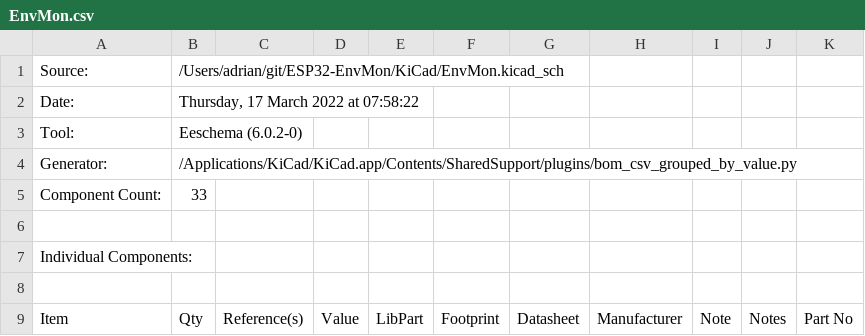
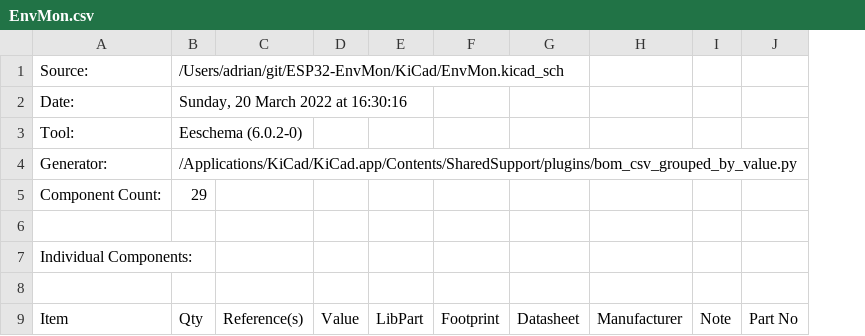
Before and after one commit to revk/ESP32-EnvMon, a CSV file: KiCad/EnvMon.csv, drawn as a sheet; only a part is shown; the diff covers the shown part only; the diff names each change by its address in the sheet, - before the commit and + after, or states it on an @@ line.

```diff
--- a/KiCad/EnvMon.csv
+++ b/KiCad/EnvMon.csv
-column J, row 9: Notes
-B2: Thursday, 17 March 2022 at 07:58:22
+B2: Sunday, 20 March 2022 at 16:30:16
-B5: 33
+B5: 29
```
Also changed, not shown: 7 removed rows, 2 edited cells and row numbers in column A elsewhere in this file, 23 other files.
